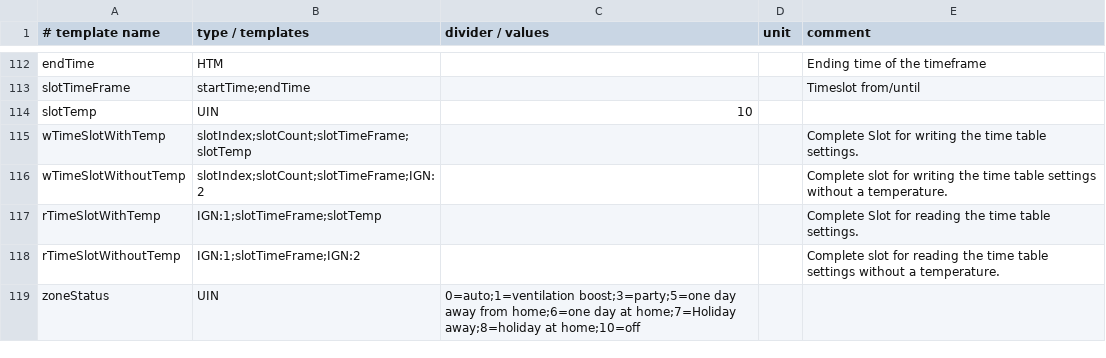
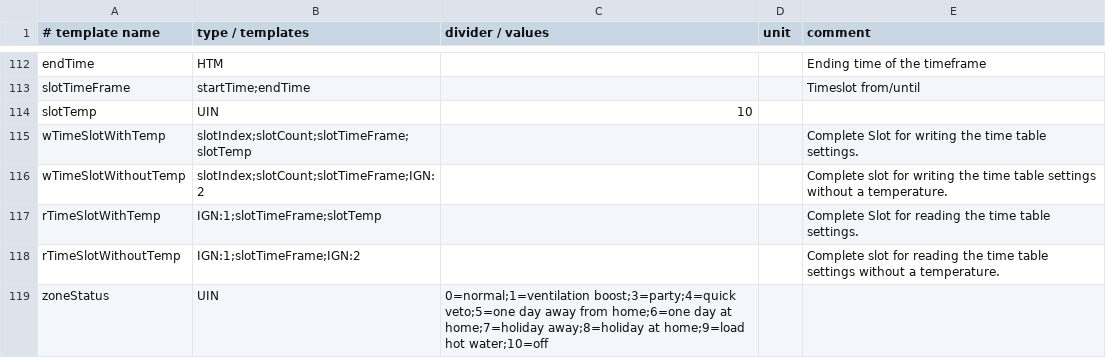
Before and after one commit to stadid/ebusd-configuration, a CSV file: ebusd-2.1.x/en/vaillant/_templates.csv, drawn as a sheet; only a part is shown, gaps mark what is left out.

```diff
--- a/ebusd-2.1.x/en/vaillant/_templates.csv
+++ b/ebusd-2.1.x/en/vaillant/_templates.csv
@@ -118,2 +118,2 @@ rTimeSlotWithTemp,IGN:1;slotTimeFrame;slotTemp,,,Complete Slot for reading the t
 rTimeSlotWithoutTemp,IGN:1;slotTimeFrame;IGN:2,,,Complete slot for reading the time table settings without a temperature.
-zoneStatus,UIN,0=auto;1=ventilation boost;3=party;5=one day away from home;6=one day at home;7=Holiday away;8=holiday at home;10=off,,
+zoneStatus,UIN,0=normal;1=ventilation boost;3=party;4=quick veto;5=one day away from home;6=one day at home;7=holiday away;8=holiday at home;9=load hot water;10=off,,
```
Also changed, not shown: ebusd-2.1.x/en/vaillant/15.ctlv2.csv.
